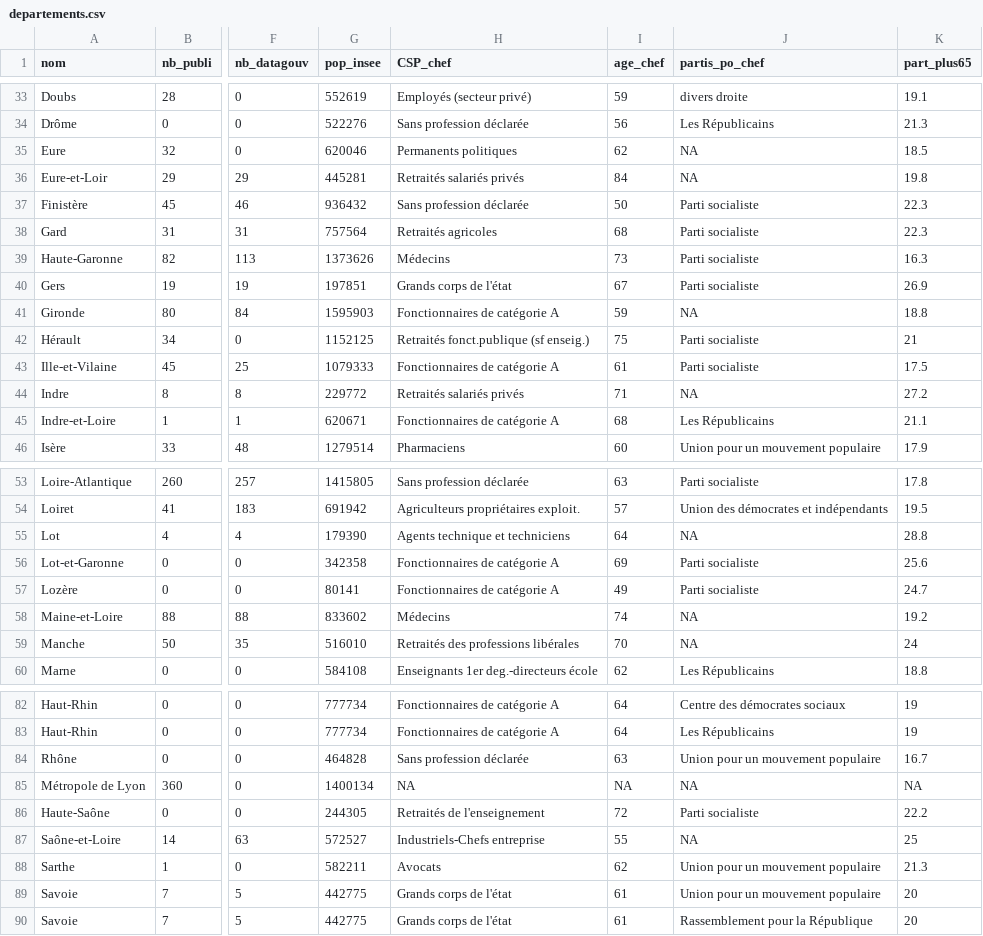
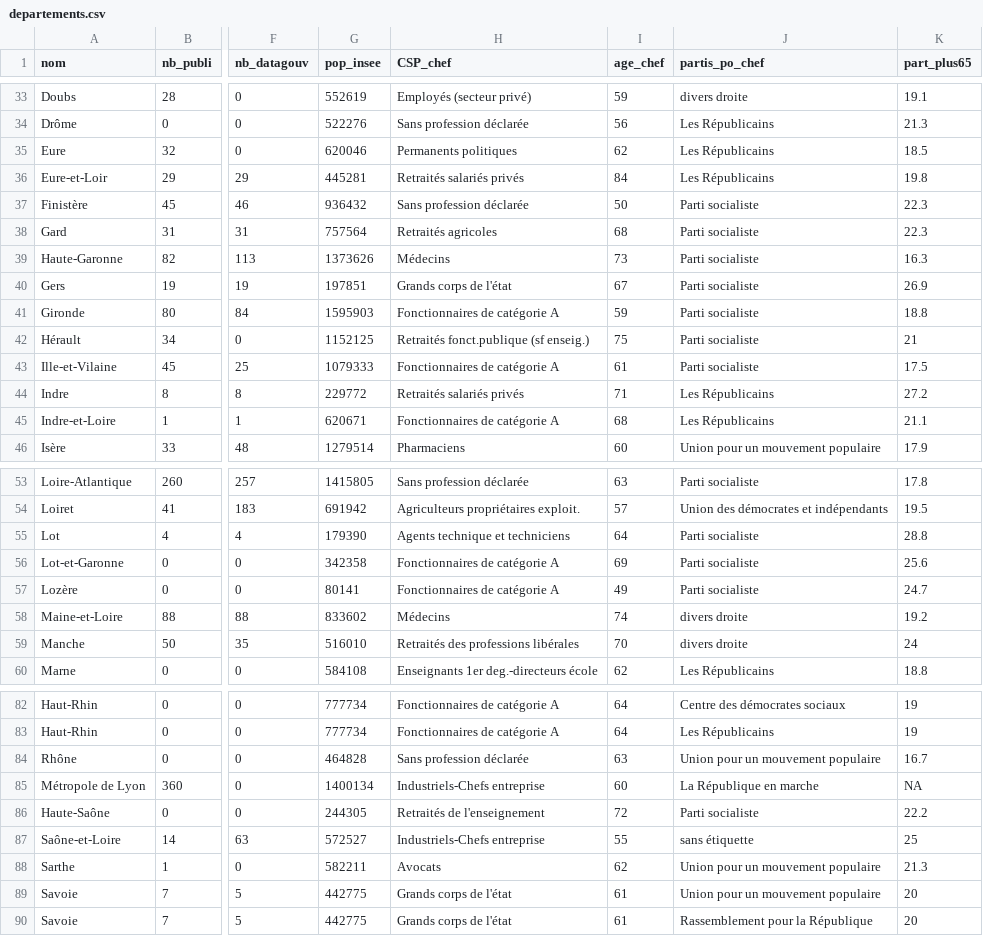
Before and after one commit to DianeThy/ananlyse_situation_opendata, a CSV file: Data/process/departements.csv, drawn as a sheet; only a part is shown, gaps mark what is left out; the diff covers the shown part only; the diff names each change by its address in the sheet, - before the commit and + after, or states it on an @@ line.

```diff
--- a/Data/process/departements.csv
+++ b/Data/process/departements.csv
-J35:J36 (partis_po_chef): NA
+J35:J36 (partis_po_chef): Les Républicains
-J41 (partis_po_chef): NA
+J41 (partis_po_chef): Parti socialiste
-J44 (partis_po_chef): NA
+J44 (partis_po_chef): Les Républicains
-J55 (partis_po_chef): NA
+J55 (partis_po_chef): Parti socialiste
-J58:J59 (partis_po_chef): NA
+J58:J59 (partis_po_chef): divers droite
-H85 (CSP_chef): NA
+H85 (CSP_chef): Industriels-Chefs entreprise
-I85 (age_chef): NA
+I85 (age_chef): 60
-J85 (partis_po_chef): NA
+J85 (partis_po_chef): La République en marche
-J87 (partis_po_chef): NA
+J87 (partis_po_chef): sans étiquette
```
Also changed, not shown: 3 removed rows and 17 edited cells elsewhere in this file, Data/process/epci.csv, 5 other files.
